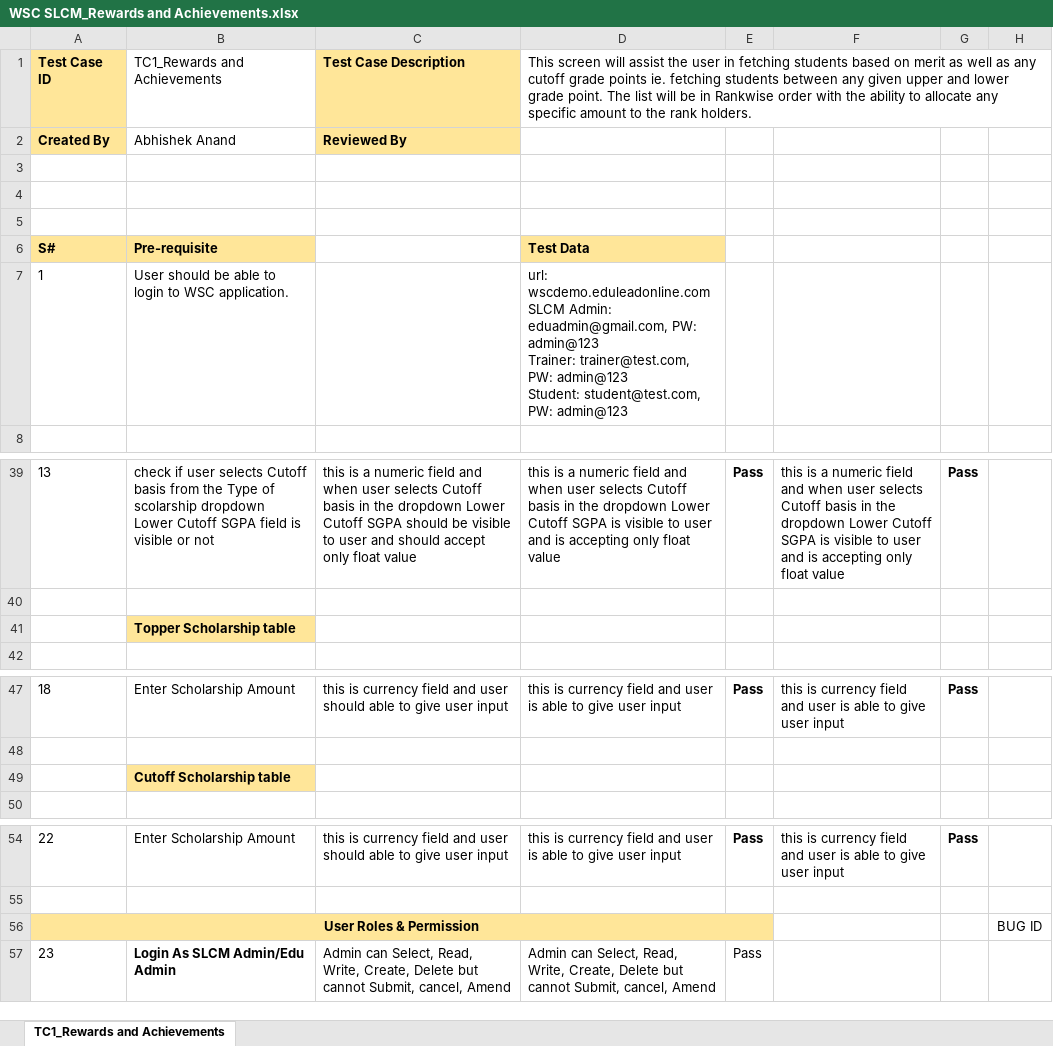
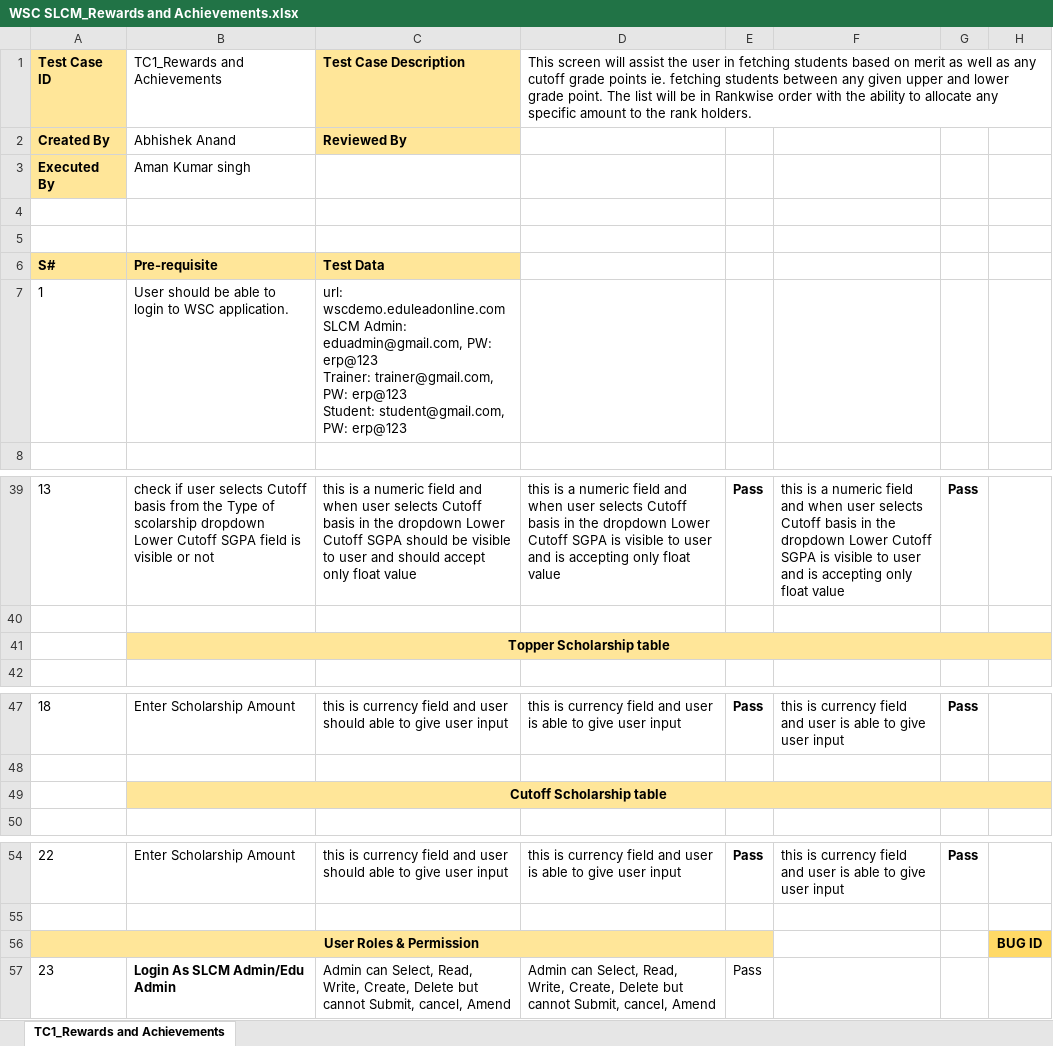
Before and after one commit to subhodeepGit/SOUL-Documents, an Excel workbook: WSC/Test Report/SLCM/WSC SLCM_Rewards and Achievements.xlsx, sheet TC1_Rewards and Achievements, drawn as a sheet; only a part is shown, gaps mark what is left out; values as stored, in another font and other column widths than the file's, no borders; removed rows and columns are numbered as before the commit, all else as after; ↵ is a line break in a cell; the diff names each change by its address in the sheet, - before the commit and + after, or states it on an @@ line.

Commit message:
Add files via upload

```diff
--- a/WSC/Test Report/SLCM/WSC SLCM_Rewards and Achievements.xlsx (sheet TC1_Rewards and Achievements)
+++ b/WSC/Test Report/SLCM/WSC SLCM_Rewards and Achievements.xlsx (sheet TC1_Rewards and Achievements)
+row 3: Executed By | Aman Kumar singh
-row 5: (empty)
-C6: (empty)
+C6: Test Data
-C6 fill: none
+C6 fill: #FFE699
-D6: Test Data
+D6: (empty)
-D6 fill: #FFE699
+D6 fill: none
-C7: (empty)
+C7: url: wscdemo.eduleadonline.com ↵ SLCM Admin: eduadmin@gmail.com, PW: erp@123 ↵ Trainer: trainer@gmail.com, PW: erp@123 ↵ Student: student@gmail.com, PW: erp@123
-D7: url: wscdemo.eduleadonline.com ↵ SLCM Admin: eduadmin@gmail.com, PW: admin@123 ↵ Trainer: trainer@test.com, PW: admin@123 ↵ Student: student@test.com, PW: admin@123
+D7: (empty)
-B41 alignment: left
+B41 alignment: center
+B41:H41 merged
-C41:H41 fill: none
+C41:H41 fill: #FFE699
-B49 alignment: left
+B49 alignment: center
+B49:H49 merged
-C49:H49 fill: none
+C49:H49 fill: #FFE699
@@ H56 fill: none → #FFD966, bold: off → on @@
```
